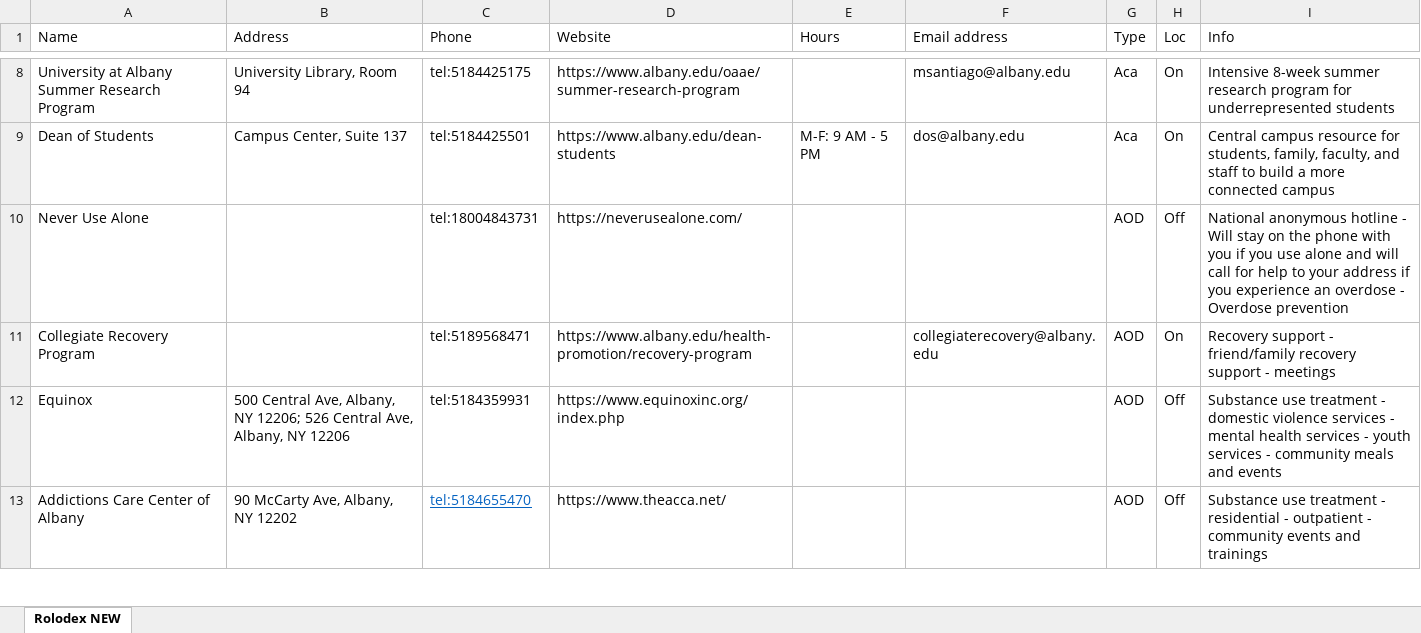
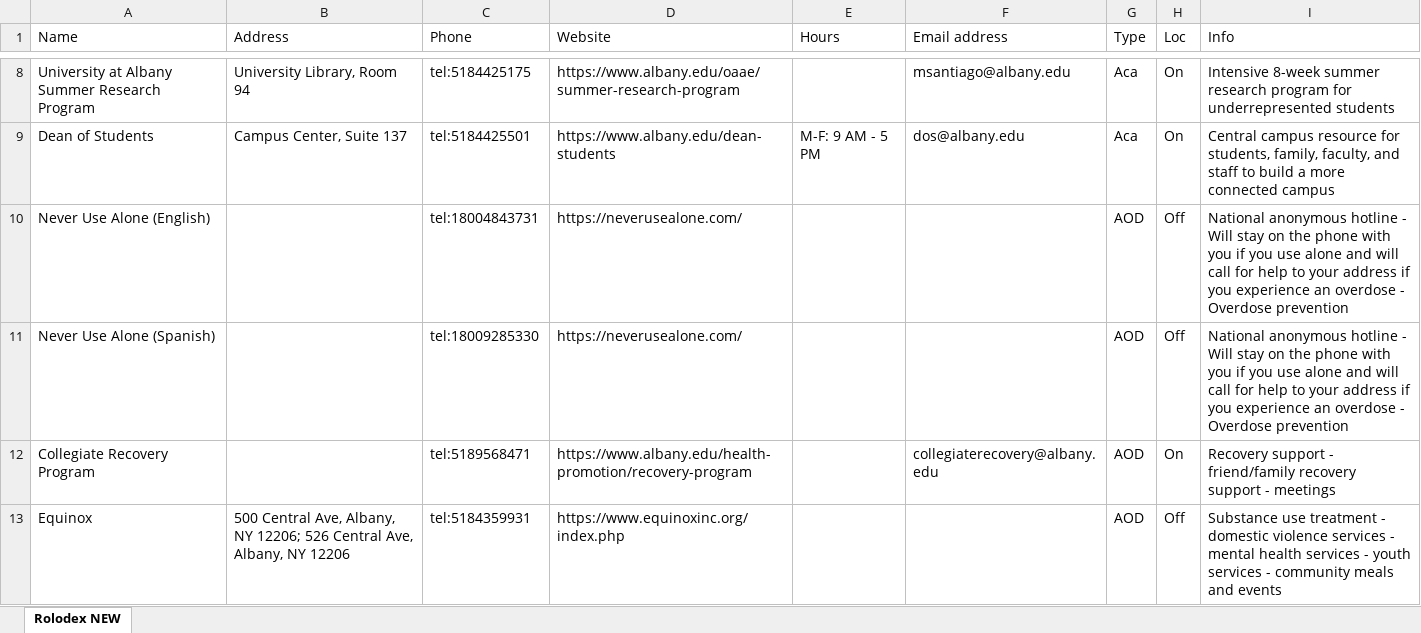
Before and after one commit to UAlbanyProjectACCESS/Rolodex, an Excel workbook: data-raw/Rolodex.xlsx, sheet Rolodex NEW, drawn as a sheet; only a part is shown, gaps mark what is left out; the shorter side is filled out with more unchanged rows; values as stored, in another font and other column widths than the file's, no borders; the diff names each change by its address in the sheet, - before the commit and + after, or states it on an @@ line.

Commit message:
added NUA Spanish line

```diff
--- a/data-raw/Rolodex.xlsx (sheet Rolodex NEW)
+++ b/data-raw/Rolodex.xlsx (sheet Rolodex NEW)
-A10 (Name): Never Use Alone
+A10 (Name): Never Use Alone (English)
+row 11: Never Use Alone (Spanish) |  | tel:18009285330 | https://neverusealone.com/ |  |  | AOD | Off | National anonymous hotline - Will stay on the phone with you if you use alone and will call for help to your address if you experience an overdose - Overdose prevention
```
Also changed, not shown: Module Code Generator.xlsx, 4 other files.
